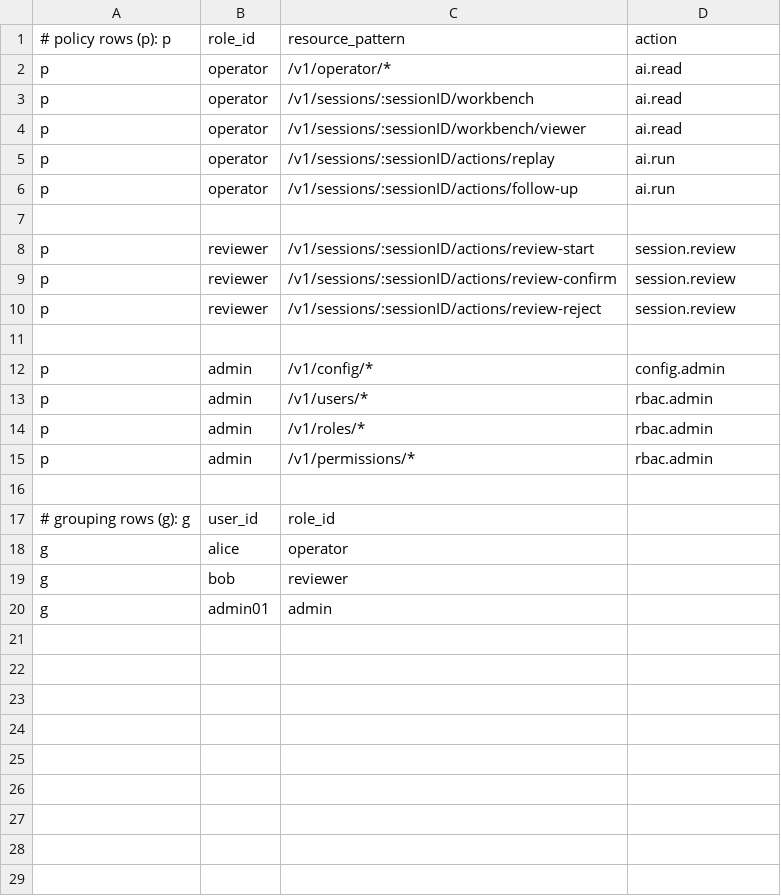
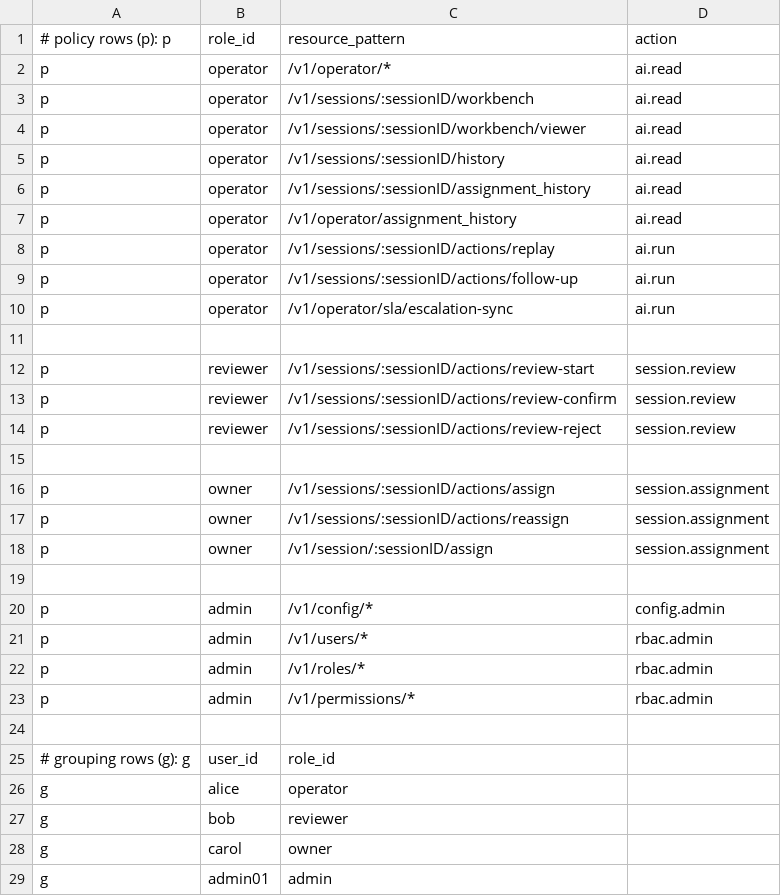
Before and after one commit to aiopsre/rca-api, a CSV file: configs/auth/policy.csv, drawn as a sheet.

Commit message:
feat(auth): complete operator auth lifecycle with swagger-driven rbac
- add access+refresh JWT lifecycle with configurable TTL/issuer/audience and token_type enforcement\n- add /v1/auth/refresh and OIDC id_token login compatibility (HS256/RS256 static verification)\n- keep middleware compatibility while rejecting refresh token on protected APIs\n- introduce swagger-driven RBAC middleware using x-rbac-scope from rca-complete OpenAPI\n- wire dynamic RBAC + sensitive action audit middleware into sessions/operator/config/rbac route groups\n- record sensitive operator actions into structured audit logs and incident action logs (best-effort)\n- extend RBAC login profile flow to support trusted auth paths via SkipPasswordCheck\n- refresh policy samples and add auth token env config template\n- add frontend integration sample for login/refresh/button scope rendering/team-tenant filters\n- regenerate complete swagger and update architecture/session/rbac docs\n- add focused tests for token lifecycle, OIDC login, swagger RBAC mapping, and audit behavior

```diff
--- a/configs/auth/policy.csv
+++ b/configs/auth/policy.csv
@@ -4,4 +4,8 @@ p, operator, /v1/sessions/:sessionID/workbench, ai.read
 p, operator, /v1/sessions/:sessionID/workbench/viewer, ai.read
+p, operator, /v1/sessions/:sessionID/history, ai.read
+p, operator, /v1/sessions/:sessionID/assignment_history, ai.read
+p, operator, /v1/operator/assignment_history, ai.read
 p, operator, /v1/sessions/:sessionID/actions/replay, ai.run
 p, operator, /v1/sessions/:sessionID/actions/follow-up, ai.run
+p, operator, /v1/operator/sla/escalation-sync, ai.run
 
@@ -10,2 +14,6 @@ p, reviewer, /v1/sessions/:sessionID/actions/review-confirm, session.review
 p, reviewer, /v1/sessions/:sessionID/actions/review-reject, session.review
+
+p, owner, /v1/sessions/:sessionID/actions/assign, session.assignment
+p, owner, /v1/sessions/:sessionID/actions/reassign, session.assignment
+p, owner, /v1/session/:sessionID/assign, session.assignment
 
@@ -19,2 +27,3 @@ g, alice, operator
 g, bob, reviewer
+g, carol, owner
 g, admin01, admin
```
Also changed, not shown: 18 other files.
